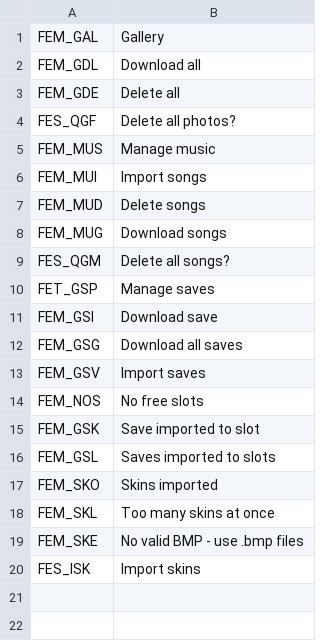
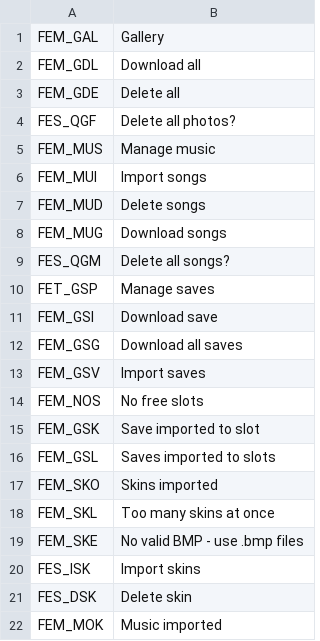
Before and after one commit to s0rnero/lance-vance, a TSV file: gta_vc_browser/tools/gxt-43/american.tsv, drawn as a sheet; the diff names each change by its address in the sheet, - before the commit and + after, or states it on an @@ line.

```diff
--- a/gta_vc_browser/tools/gxt-43/american.tsv
+++ b/gta_vc_browser/tools/gxt-43/american.tsv
+row 21: FES_DSK | Delete skin
+row 22: FEM_MOK | Music imported
```
Also changed, not shown: gta_vc_browser/tools/gxt-43/french.tsv, gta_vc_browser/tools/gxt-43/german.tsv, 24 other files.
